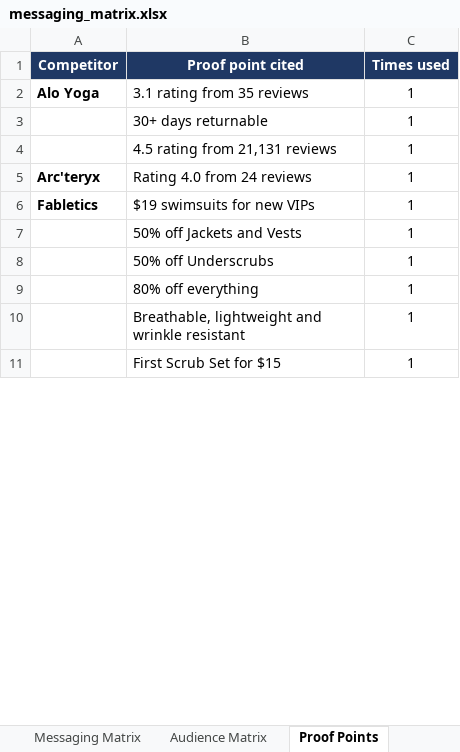
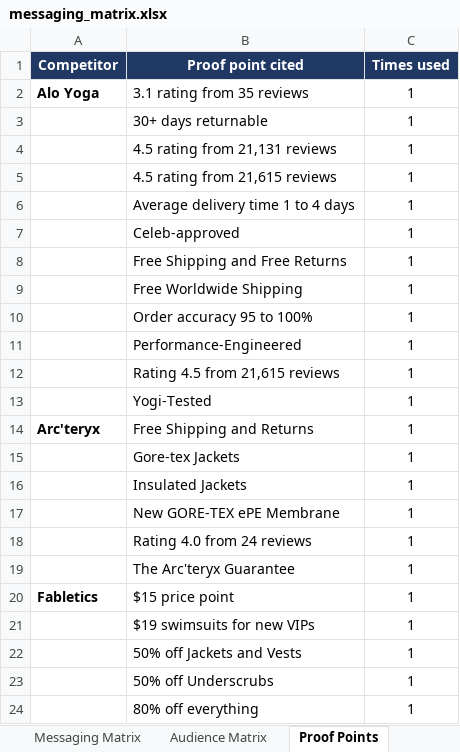
Before and after one commit to spdooley5949/Creative-Teardown-Marketing, an Excel workbook: output/messaging_matrix.xlsx, sheet Proof Points, drawn as a sheet; only a part is shown; the shorter side is filled out with more unchanged rows; values as stored, in another font and other column widths than the file's, no borders; addresses are those after the commit; the diff covers the shown part only; the diff names each change by its address in the sheet, - before the commit and + after, or states it on an @@ line.

```diff
--- a/output/messaging_matrix.xlsx (sheet Proof Points)
+++ b/output/messaging_matrix.xlsx (sheet Proof Points)
+row 5:  | 4.5 rating from 21,615 reviews | 1
+row 6:  | Average delivery time 1 to 4 days | 1
+row 7:  | Celeb-approved | 1
+row 8:  | Free Shipping and Free Returns | 1
+row 9:  | Free Worldwide Shipping | 1
+row 10:  | Order accuracy 95 to 100% | 1
+row 11:  | Performance-Engineered | 1
+row 12:  | Rating 4.5 from 21,615 reviews | 1
+row 13:  | Yogi-Tested | 1
+row 14: Arc'teryx | Free Shipping and Returns | 1
+row 15:  | Gore-tex Jackets | 1
+row 16:  | Insulated Jackets | 1
+row 17:  | New GORE-TEX ePE Membrane | 1
-A18 (Competitor): Arc'teryx
+A18 (Competitor): (empty)
+row 19:  | The Arc'teryx Guarantee | 1
+row 20: Fabletics | $15 price point | 1
-A21 (Competitor): Fabletics
+A21 (Competitor): (empty)
```
Also changed, not shown: 45 added rows, 2 removed rows and 3 edited cells elsewhere in this sheet, sheet Tagged Ads, sheet Messaging Matrix, sheet Audience Matrix, sheet Findings, 2 other files.
